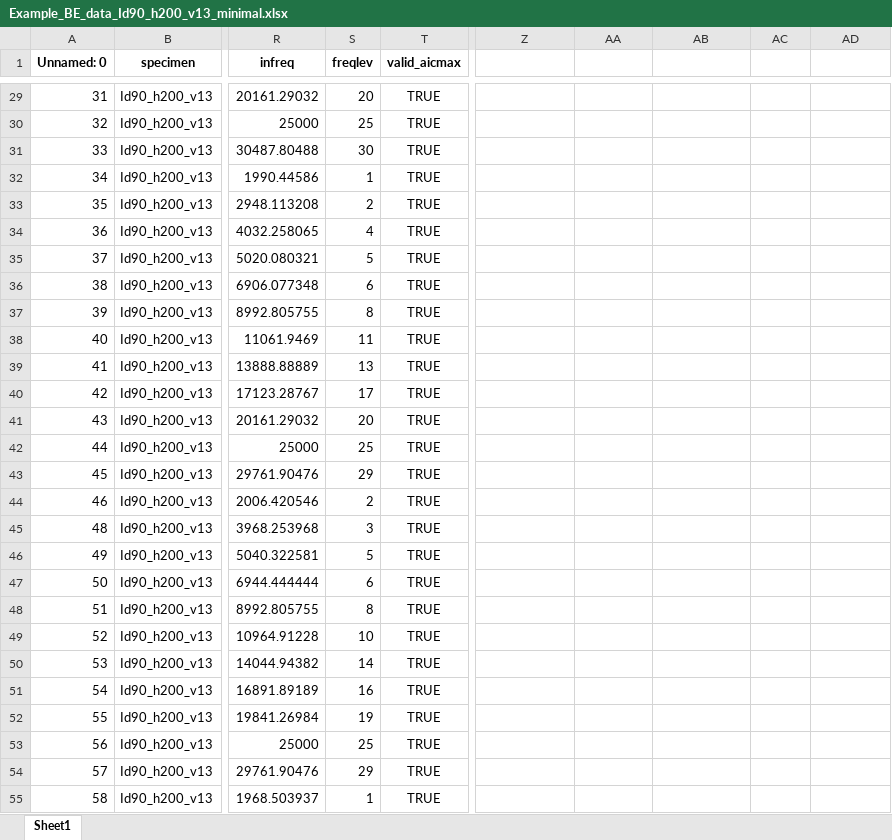
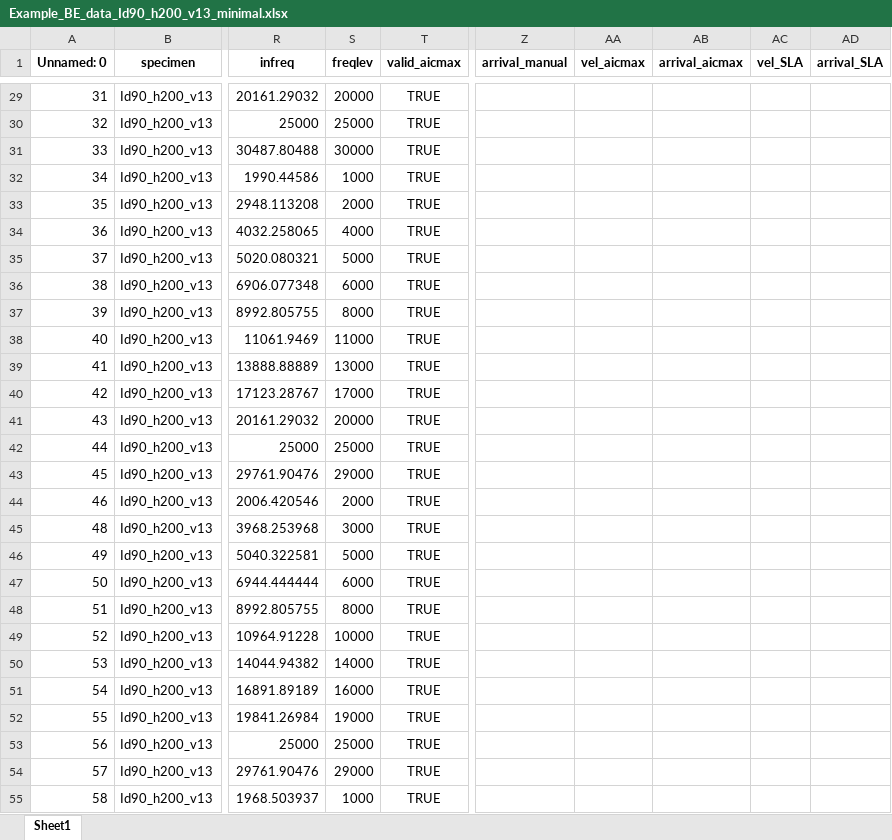
Before and after one commit to gfp96/oswald, an Excel workbook: Id90_h200_v13/Results/Example_BE_data_Id90_h200_v13_minimal.xlsx, sheet Sheet1, drawn as a sheet; only a part is shown, gaps mark what is left out; values as stored, in another font and other column widths than the file's, no borders; the diff covers the shown part only; the diff names each change by its address in the sheet, - before the commit and + after, or states it on an @@ line.

```diff
--- a/Id90_h200_v13/Results/Example_BE_data_Id90_h200_v13_minimal.xlsx (sheet Sheet1)
+++ b/Id90_h200_v13/Results/Example_BE_data_Id90_h200_v13_minimal.xlsx (sheet Sheet1)
-Z1: (empty)
+Z1: arrival_manual
-AA1: (empty)
+AA1: vel_aicmax
-AB1: (empty)
+AB1: arrival_aicmax
-AC1: (empty)
+AC1: vel_SLA
-AD1: (empty)
+AD1: arrival_SLA
-S29 (freqlev): 20
+S29 (freqlev): 20000
-S30 (freqlev): 25
+S30 (freqlev): 25000
-S31 (freqlev): 30
+S31 (freqlev): 30000
-S32 (freqlev): 1
+S32 (freqlev): 1000
-S33 (freqlev): 2
+S33 (freqlev): 2000
-S34 (freqlev): 4
+S34 (freqlev): 4000
-S35 (freqlev): 5
+S35 (freqlev): 5000
-S36 (freqlev): 6
+S36 (freqlev): 6000
-S37 (freqlev): 8
+S37 (freqlev): 8000
-S38 (freqlev): 11
+S38 (freqlev): 11000
-S39 (freqlev): 13
+S39 (freqlev): 13000
-S40 (freqlev): 17
+S40 (freqlev): 17000
-S41 (freqlev): 20
+S41 (freqlev): 20000
-S42 (freqlev): 25
+S42 (freqlev): 25000
-S43 (freqlev): 29
+S43 (freqlev): 29000
-S44 (freqlev): 2
+S44 (freqlev): 2000
-S45 (freqlev): 3
+S45 (freqlev): 3000
-S46 (freqlev): 5
+S46 (freqlev): 5000
-S47 (freqlev): 6
+S47 (freqlev): 6000
-S48 (freqlev): 8
+S48 (freqlev): 8000
-S49 (freqlev): 10
+S49 (freqlev): 10000
-S50 (freqlev): 14
+S50 (freqlev): 14000
-S51 (freqlev): 16
+S51 (freqlev): 16000
-S52 (freqlev): 19
+S52 (freqlev): 19000
-S53 (freqlev): 25
+S53 (freqlev): 25000
-S54 (freqlev): 29
+S54 (freqlev): 29000
-S55 (freqlev): 1
+S55 (freqlev): 1000
```
Also changed, not shown: 1158 edited cells elsewhere in this sheet, 1 other file.
